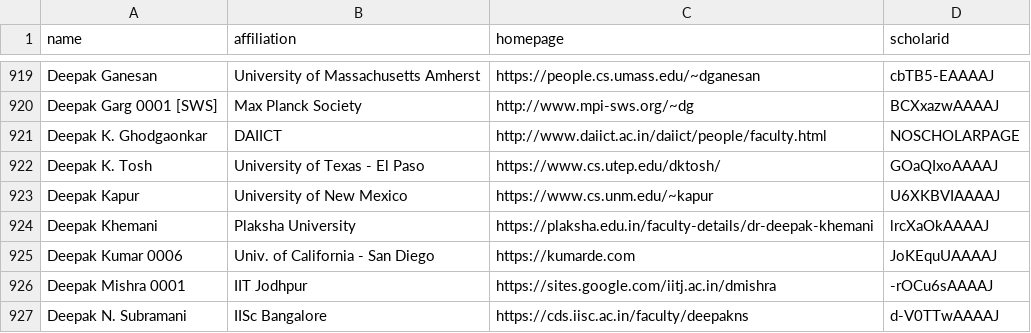
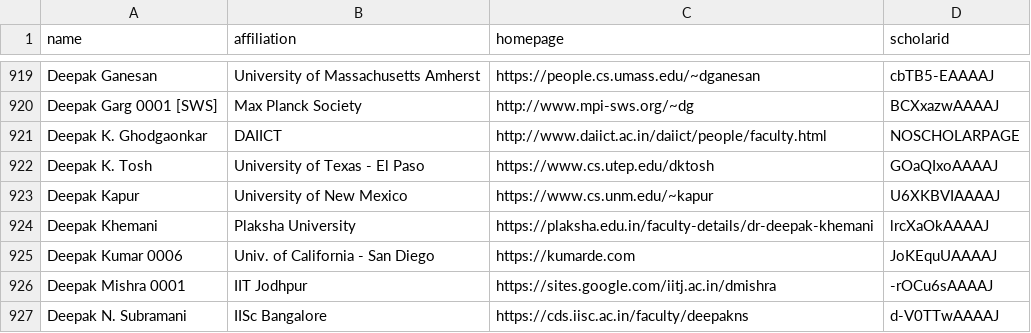
Before and after one commit to LiuFang816/CSrankings, a CSV file: csrankings-d.csv, drawn as a sheet; only a part is shown, gaps mark what is left out.

```diff
--- a/csrankings-d.csv
+++ b/csrankings-d.csv
@@ -921,3 +921,3 @@ Deepak Garg 0001 [SWS],Max Planck Society,http://www.mpi-sws.org/~dg,BCXxazwAAAA
 Deepak K. Ghodgaonkar,DAIICT,http://www.daiict.ac.in/daiict/people/faculty.html,NOSCHOLARPAGE
-Deepak K. Tosh,University of Texas - El Paso,https://www.cs.utep.edu/dktosh/,GOaQIxoAAAAJ
+Deepak K. Tosh,University of Texas - El Paso,https://www.cs.utep.edu/dktosh,GOaQIxoAAAAJ
 Deepak Kapur,University of New Mexico,https://www.cs.unm.edu/~kapur,U6XKBVIAAAAJ
```
Also changed, not shown: csrankings-e.csv, csrankings-j.csv, 5 other files.
